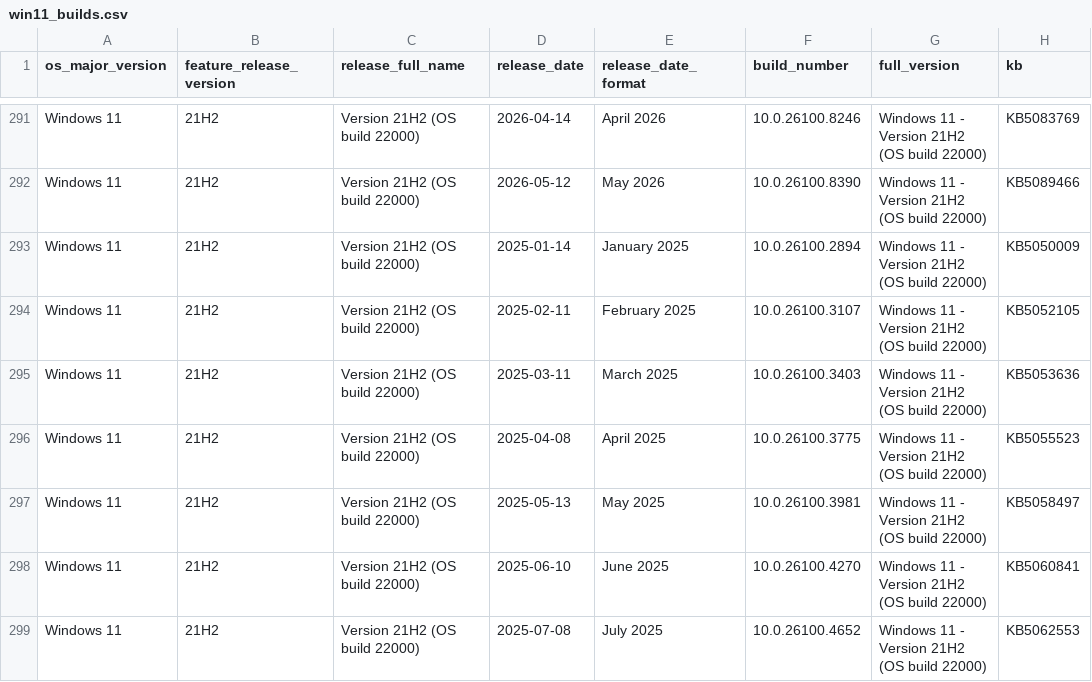
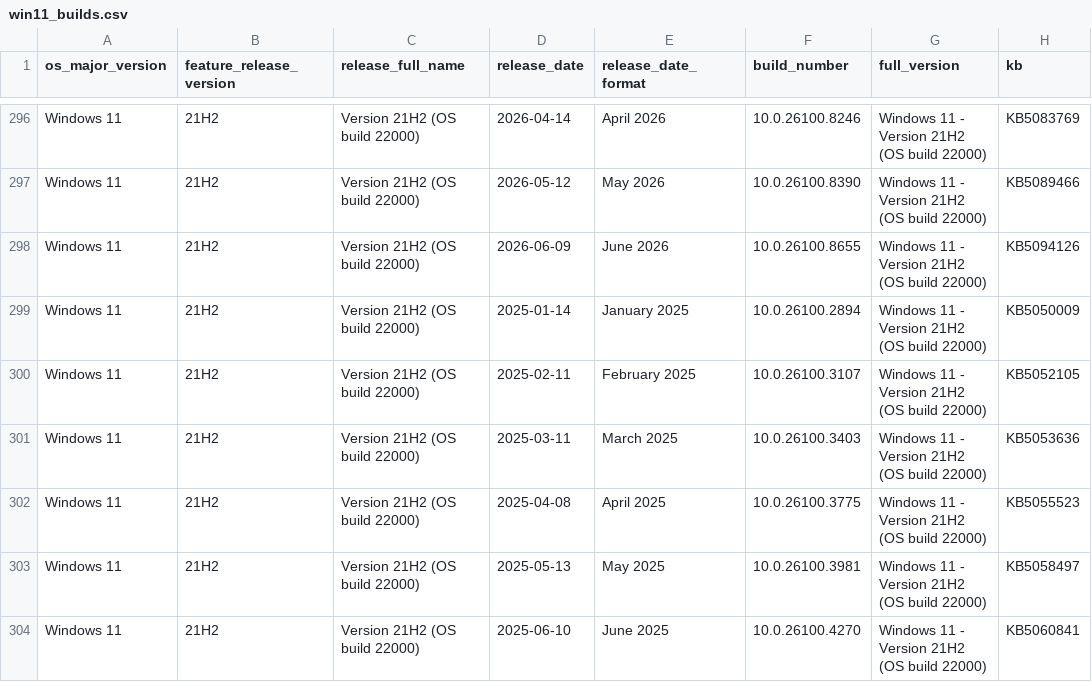
Before and after one commit to Clemv95/Windows-Update-CSV-Scraper, a CSV file: win11_builds.csv, drawn as a sheet; only a part is shown, gaps mark what is left out; the shorter side is filled out with more unchanged rows; the diff covers the shown part only.

```diff
--- a/win11_builds.csv
+++ b/win11_builds.csv
@@ -292,2 +297,3 @@ Windows 11,21H2,Version 21H2 (OS build 22000),2026-04-14,April 2026,10.0.26100.8
 Windows 11,21H2,Version 21H2 (OS build 22000),2026-05-12,May 2026,10.0.26100.8390,Windows 11 - Version 21H2 (OS build 22000),KB5089466
+Windows 11,21H2,Version 21H2 (OS build 22000),2026-06-09,June 2026,10.0.26100.8655,Windows 11 - Version 21H2 (OS build 22000),KB5094126
 Windows 11,21H2,Version 21H2 (OS build 22000),2025-01-14,January 2025,10.0.26100.2894,Windows 11 - Version 21H2 (OS build 22000),KB5050009
```
Also changed, not shown: 5 added rows elsewhere in this file, win10_builds.csv.
